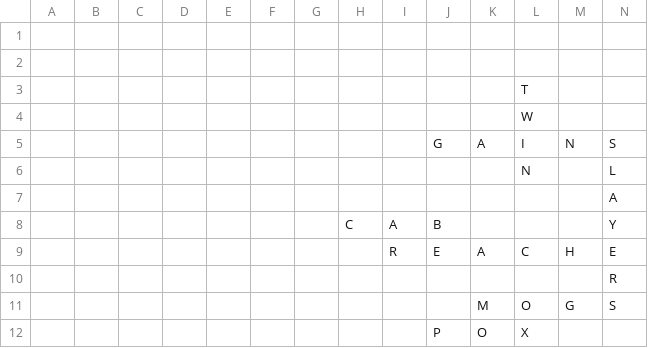
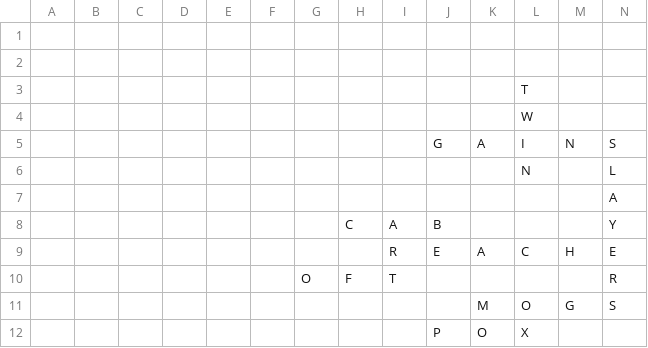
Before and after one commit to daflad/scrabble.nehpets.co.uk, a CSV file: scrabble.csv, drawn as a sheet; only a part is shown; removed rows and columns are numbered as before the commit, all else as after; rows hold the shown columns only; the diff names each change by its address in the sheet, - before the commit and + after, or states it on an @@ line.

Commit message:
board update

```diff
--- a/scrabble.csv
+++ b/scrabble.csv
-row 10:  |  |  |  |  |  |  |  |  |  |  |  |  | R
+row 10:  |  |  |  |  |  | O | F | T |  |  |  |  | R
```
